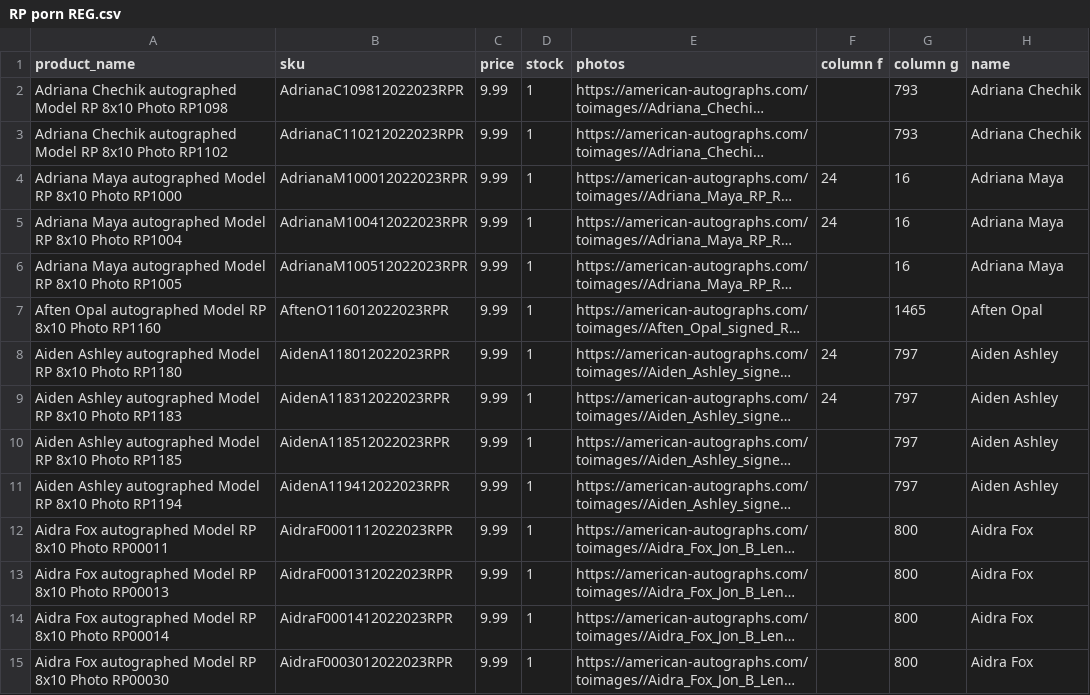
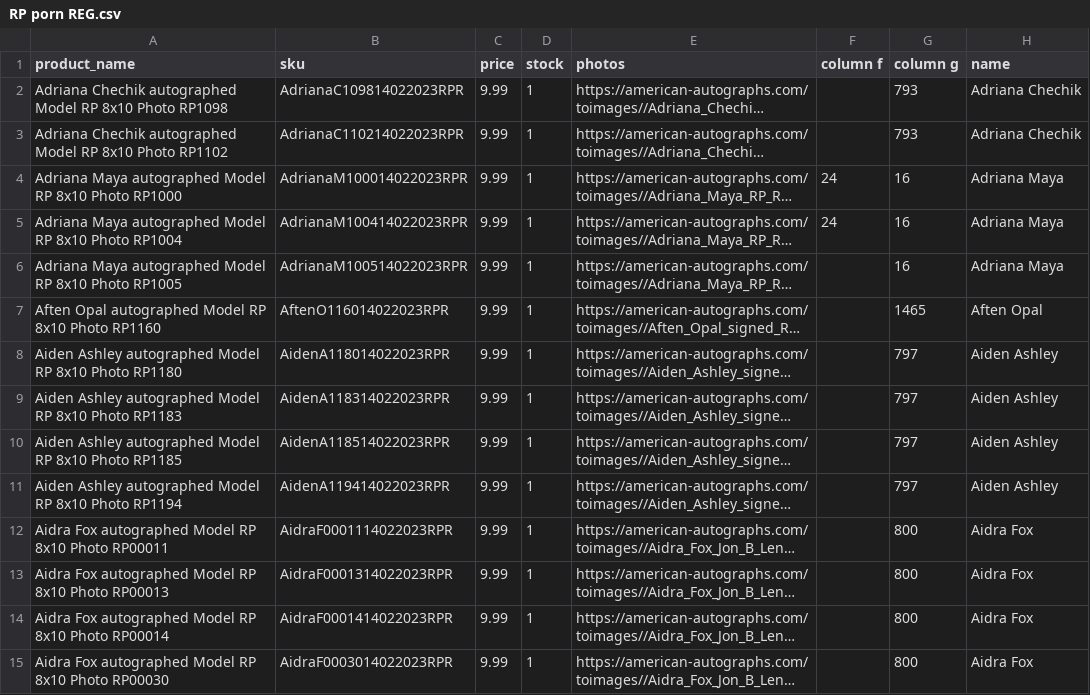
Before and after one commit to FatGuyy/Image-data-to-csv, a CSV file: CSVs/RP porn REG.csv, drawn as a sheet; only a part is shown; long unchanged cells end in …; the diff covers the shown part only; the diff names each change by its address in the sheet, - before the commit and + after, or states it on an @@ line.

```diff
--- a/CSVs/RP porn REG.csv
+++ b/CSVs/RP porn REG.csv
-B2 (sku): AdrianaC109812022023RPR
+B2 (sku): AdrianaC109814022023RPR
-B3 (sku): AdrianaC110212022023RPR
+B3 (sku): AdrianaC110214022023RPR
-B4 (sku): AdrianaM100012022023RPR
+B4 (sku): AdrianaM100014022023RPR
-B5 (sku): AdrianaM100412022023RPR
+B5 (sku): AdrianaM100414022023RPR
-B6 (sku): AdrianaM100512022023RPR
+B6 (sku): AdrianaM100514022023RPR
-B7 (sku): AftenO116012022023RPR
+B7 (sku): AftenO116014022023RPR
-B8 (sku): AidenA118012022023RPR
+B8 (sku): AidenA118014022023RPR
-F8:F9 (column f): 24
+F8:F9 (column f): (empty)
-B9 (sku): AidenA118312022023RPR
+B9 (sku): AidenA118314022023RPR
-B10 (sku): AidenA118512022023RPR
+B10 (sku): AidenA118514022023RPR
-B11 (sku): AidenA119412022023RPR
+B11 (sku): AidenA119414022023RPR
-B12 (sku): AidraF0001112022023RPR
+B12 (sku): AidraF0001114022023RPR
-B13 (sku): AidraF0001312022023RPR
+B13 (sku): AidraF0001314022023RPR
-B14 (sku): AidraF0001412022023RPR
+B14 (sku): AidraF0001414022023RPR
-B15 (sku): AidraF0003012022023RPR
+B15 (sku): AidraF0003014022023RPR
```
Also changed, not shown: 51 edited cells elsewhere in this file, CSVs/25th-option-3rd.csv, 7 other files.
